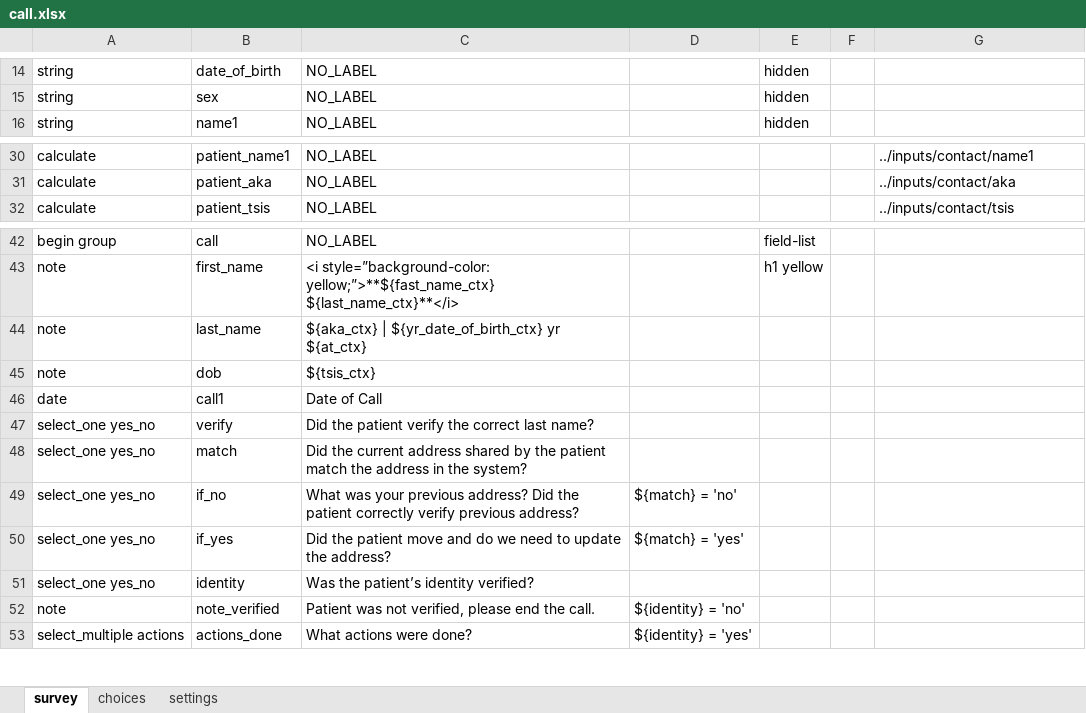
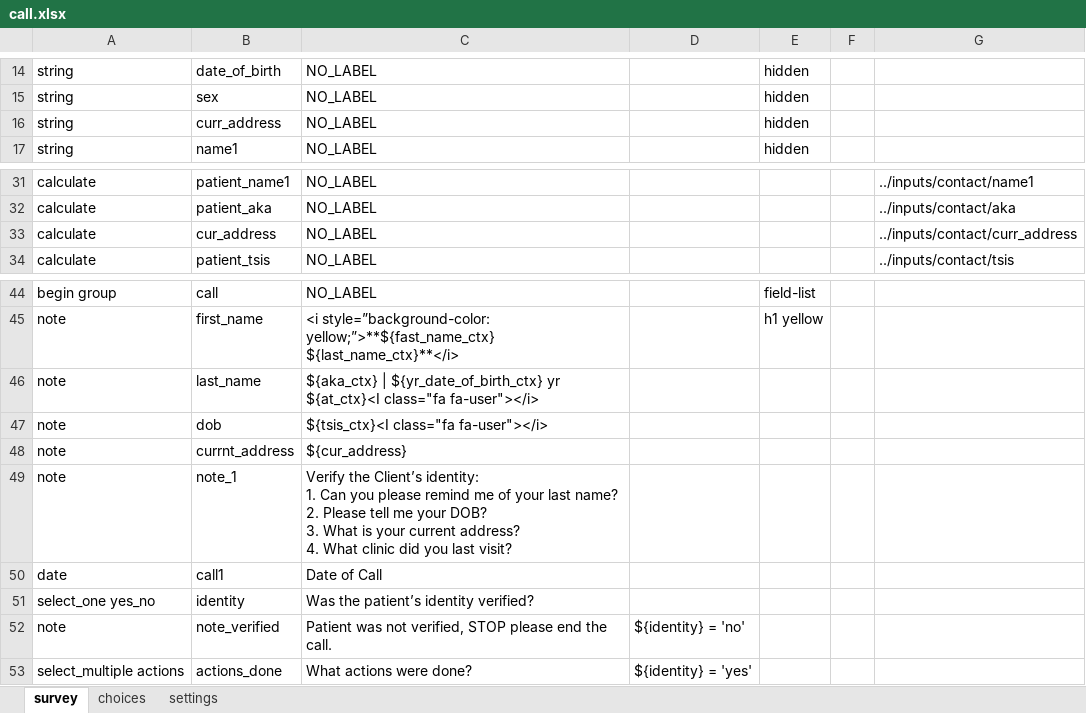
Before and after one commit to gitcliff/mydhi-cht-config, an Excel workbook: config/forms/app/call.xlsx, sheet survey, drawn as a sheet; only a part is shown, gaps mark what is left out; values as stored, in another font and other column widths than the file's, no borders; charts and pictures not drawn; removed rows and columns are numbered as before the commit, all else as after; ↵ is a line break in a cell; the diff names each change by its address in the sheet, - before the commit and + after, or states it on an @@ line.

Commit message:
auto:changes in the call log form

```diff
--- a/config/forms/app/call.xlsx (sheet survey)
+++ b/config/forms/app/call.xlsx (sheet survey)
+row 16: string | curr_address | NO_LABEL |  | hidden
+row 33: calculate | cur_address | NO_LABEL |  |  |  | ../inputs/contact/curr_address
-C46: …${yr_date_of_birth_ctx} yr ${at_ctx}
+C46: …${yr_date_of_birth_ctx} yr ${at_ctx}<I class="fa fa-user"></i>
-C47: ${tsis_ctx}
+C47: ${tsis_ctx}<I class="fa fa-user"></i>
+row 48: note | currnt_address | ${cur_address}
+row 49: note | note_1 | Verify the Client’s identity: ↵ 1. Can you please remind me of your last name? ↵ 2. Please tell me your DOB? ↵ 3. What is your current address? ↵ 4. What clinic did you last visit?
-row 47: select_one yes_no | verify | Did the patient verify the correct last name?
-row 48: select_one yes_no | match | Did the current address shared by the patient match the address in the system?
-row 49: select_one yes_no | if_no | What was your previous address? Did the patient correctly verify previous address? | ${match} = 'no'
-row 50: select_one yes_no | if_yes | Did the patient move and do we need to update the address? | ${match} = 'yes'
-C52: …not verified, please end…
+C52: …not verified, STOP please end…
```
Also changed, not shown: sheet choices, sheet settings, 1 other file.
